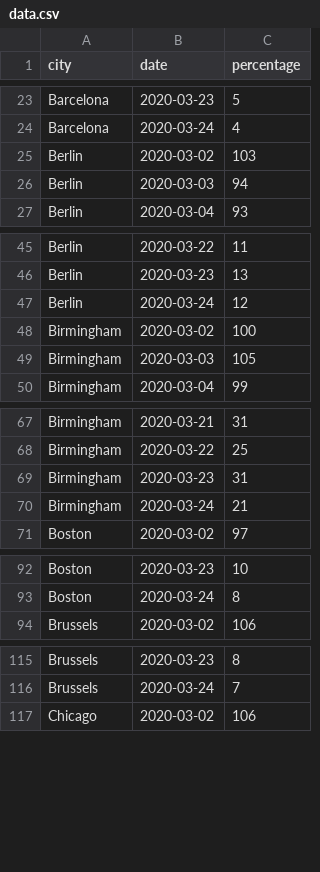
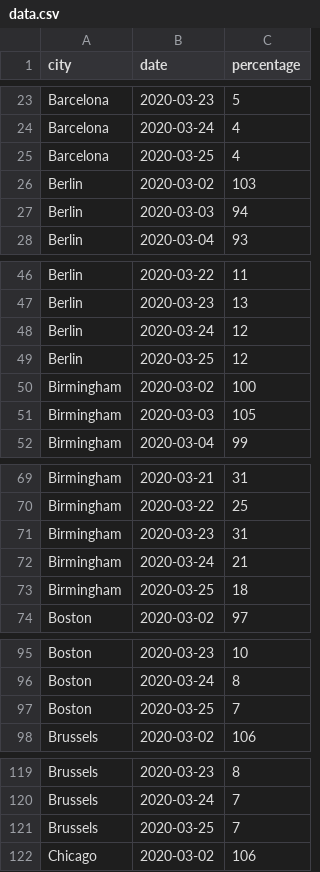
Before and after one commit to AntoineAugusti/citymapper-mobility-index, a CSV file: data.csv, drawn as a sheet; only a part is shown, gaps mark what is left out; the diff covers the shown part only; the diff names each change by its address in the sheet, - before the commit and + after, or states it on an @@ line.

Commit message:
Update data

```diff
--- a/data.csv
+++ b/data.csv
+row 25: Barcelona | 2020-03-25 | 4
+row 49: Berlin | 2020-03-25 | 12
+row 73: Birmingham | 2020-03-25 | 18
+row 97: Boston | 2020-03-25 | 7
+row 121: Brussels | 2020-03-25 | 7
```
Also changed, not shown: 36 added rows elsewhere in this file, 42 other files.
